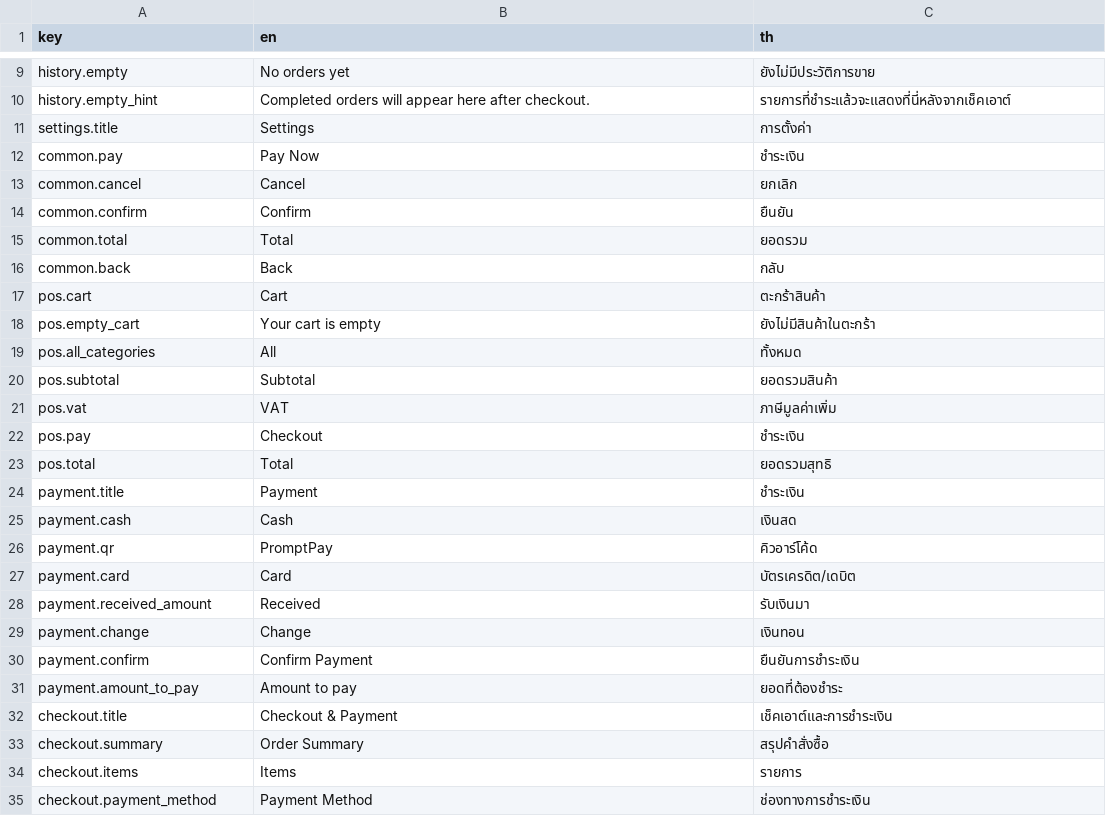
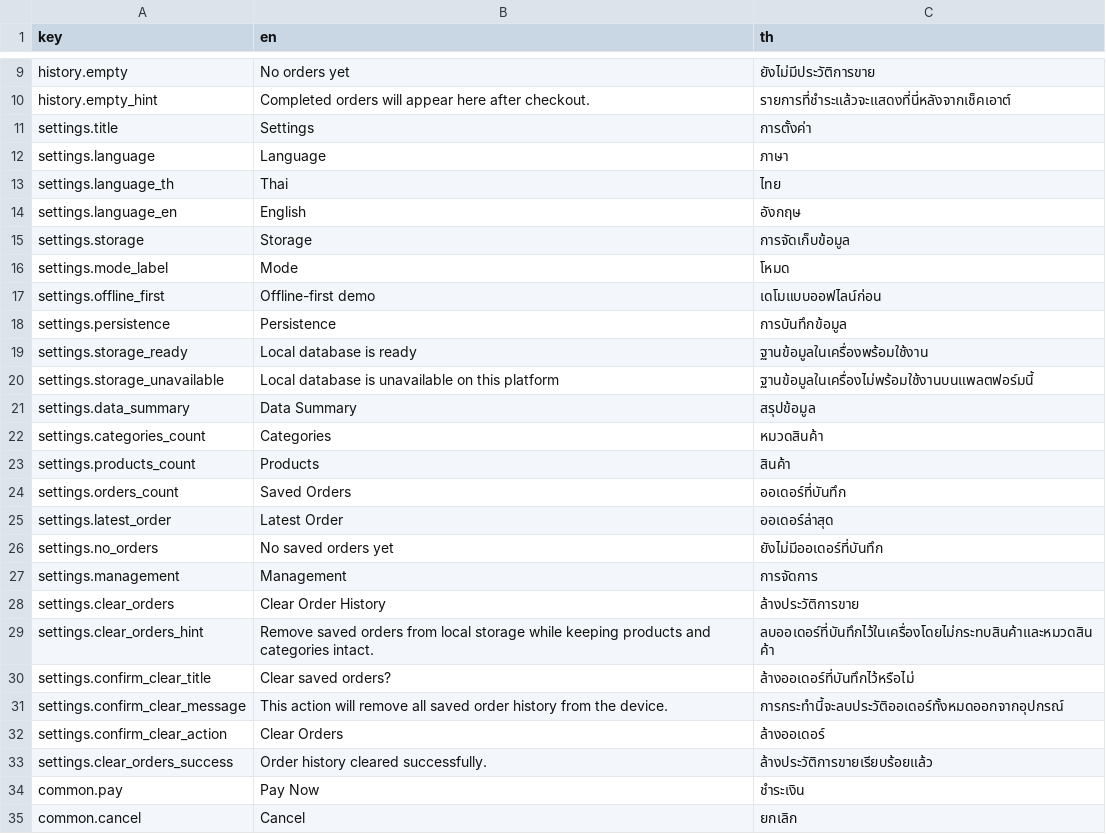
Before and after one commit to dexter-cnx/flutter-pos-demo, a CSV file: assets/i18n/translations.csv, drawn as a sheet; only a part is shown, gaps mark what is left out; the shorter side is filled out with more unchanged rows; the diff covers the shown part only.

```diff
--- a/assets/i18n/translations.csv
+++ b/assets/i18n/translations.csv
@@ -11,2 +11,24 @@ history.empty_hint,Completed orders will appear here after checkout.,ราย
 settings.title,Settings,การตั้งค่า
+settings.language,Language,ภาษา
+settings.language_th,Thai,ไทย
+settings.language_en,English,อังกฤษ
+settings.storage,Storage,การจัดเก็บข้อมูล
+settings.mode_label,Mode,โหมด
+settings.offline_first,Offline-first demo,เดโมแบบออฟไลน์ก่อน
+settings.persistence,Persistence,การบันทึกข้อมูล
+settings.storage_ready,Local database is ready,ฐานข้อมูลในเครื่องพร้อมใช้งาน
+settings.storage_unavailable,Local database is unavailable on this platform,ฐานข้อมูลในเครื่องไม่พร้อมใช้งานบนแพลตฟอร์มนี้
+settings.data_summary,Data Summary,สรุปข้อมูล
+settings.categories_count,Categories,หมวดสินค้า
+settings.products_count,Products,สินค้า
+settings.orders_count,Saved Orders,ออเดอร์ที่บันทึก
+settings.latest_order,Latest Order,ออเดอร์ล่าสุด
+settings.no_orders,No saved orders yet,ยังไม่มีออเดอร์ที่บันทึก
+settings.management,Management,การจัดการ
+settings.clear_orders,Clear Order History,ล้างประวัติการขาย
+settings.clear_orders_hint,Remove saved orders from local storage while keeping products and categories intact.,ลบออเดอร์ที่บันทึกไว้ในเครื่องโดยไม่กระทบสินค้าและหมวดสินค้า
+settings.confirm_clear_title,Clear saved orders?,ล้างออเดอร์ที่บันทึกไว้หรือไม่
+settings.confirm_clear_message,This action will remove all saved order history from the device.,การกระทำนี้จะลบประวัติออเดอร์ทั้งหมดออกจากอุปกรณ์
+settings.confirm_clear_action,Clear Orders,ล้างออเดอร์
+settings.clear_orders_success,Order history cleared successfully.,ล้างประวัติการขายเรียบร้อยแล้ว
 common.pay,Pay Now,ชำระเงิน
```
Also changed, not shown: 4 added rows elsewhere in this file, 15 other files.
